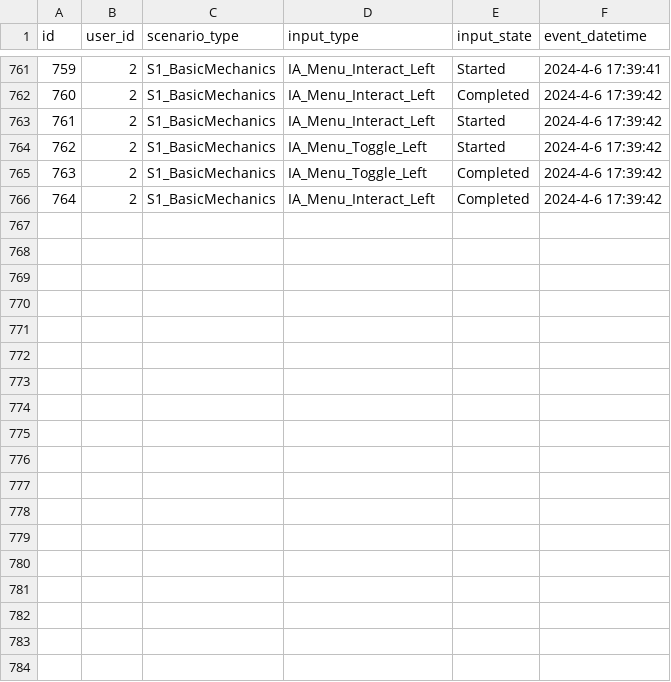
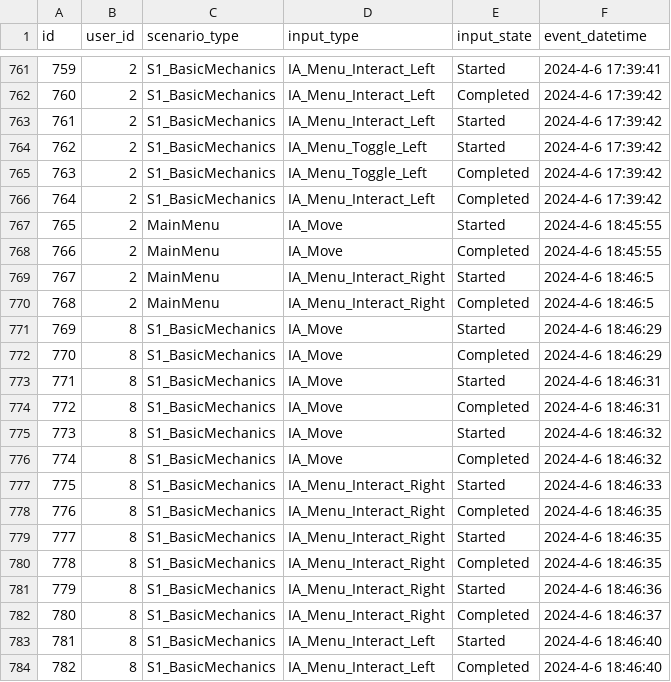
Before and after one commit to NILGroup/TFG-2223-InteraccionVR, a CSV file: RadiationRoom/Unreal/Saved/database/user_input_events.csv, drawn as a sheet; only a part is shown, gaps mark what is left out; the diff names each change by its address in the sheet, - before the commit and + after, or states it on an @@ line.

```diff
--- a/RadiationRoom/Unreal/Saved/database/user_input_events.csv
+++ b/RadiationRoom/Unreal/Saved/database/user_input_events.csv
+row 767: 765 | 2 | MainMenu | IA_Move | Started | 2024-4-6 18:45:55
+row 768: 766 | 2 | MainMenu | IA_Move | Completed | 2024-4-6 18:45:55
+row 769: 767 | 2 | MainMenu | IA_Menu_Interact_Right | Started | 2024-4-6 18:46:5
+row 770: 768 | 2 | MainMenu | IA_Menu_Interact_Right | Completed | 2024-4-6 18:46:5
+row 771: 769 | 8 | S1_BasicMechanics | IA_Move | Started | 2024-4-6 18:46:29
+row 772: 770 | 8 | S1_BasicMechanics | IA_Move | Completed | 2024-4-6 18:46:29
+row 773: 771 | 8 | S1_BasicMechanics | IA_Move | Started | 2024-4-6 18:46:31
+row 774: 772 | 8 | S1_BasicMechanics | IA_Move | Completed | 2024-4-6 18:46:31
+row 775: 773 | 8 | S1_BasicMechanics | IA_Move | Started | 2024-4-6 18:46:32
+row 776: 774 | 8 | S1_BasicMechanics | IA_Move | Completed | 2024-4-6 18:46:32
+row 777: 775 | 8 | S1_BasicMechanics | IA_Menu_Interact_Right | Started | 2024-4-6 18:46:33
+row 778: 776 | 8 | S1_BasicMechanics | IA_Menu_Interact_Right | Completed | 2024-4-6 18:46:35
+row 779: 777 | 8 | S1_BasicMechanics | IA_Menu_Interact_Right | Started | 2024-4-6 18:46:35
+row 780: 778 | 8 | S1_BasicMechanics | IA_Menu_Interact_Right | Completed | 2024-4-6 18:46:35
+row 781: 779 | 8 | S1_BasicMechanics | IA_Menu_Interact_Right | Started | 2024-4-6 18:46:36
+row 782: 780 | 8 | S1_BasicMechanics | IA_Menu_Interact_Right | Completed | 2024-4-6 18:46:37
+row 783: 781 | 8 | S1_BasicMechanics | IA_Menu_Interact_Left | Started | 2024-4-6 18:46:40
+row 784: 782 | 8 | S1_BasicMechanics | IA_Menu_Interact_Left | Completed | 2024-4-6 18:46:40
```
Also changed, not shown: RadiationRoom/Unreal/Saved/database/gameplay_events.csv, RadiationRoom/Unreal/Saved/database/move_events.csv, 6 other files.
